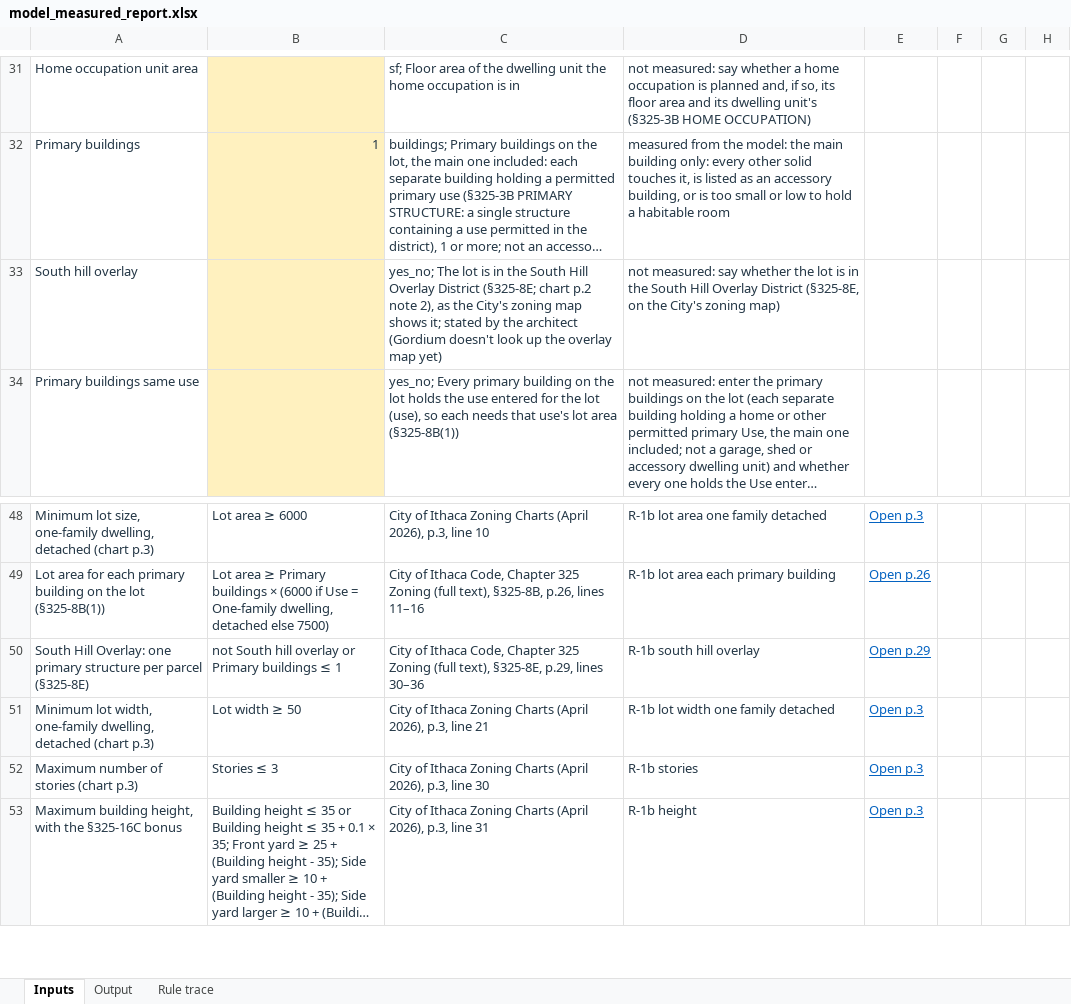
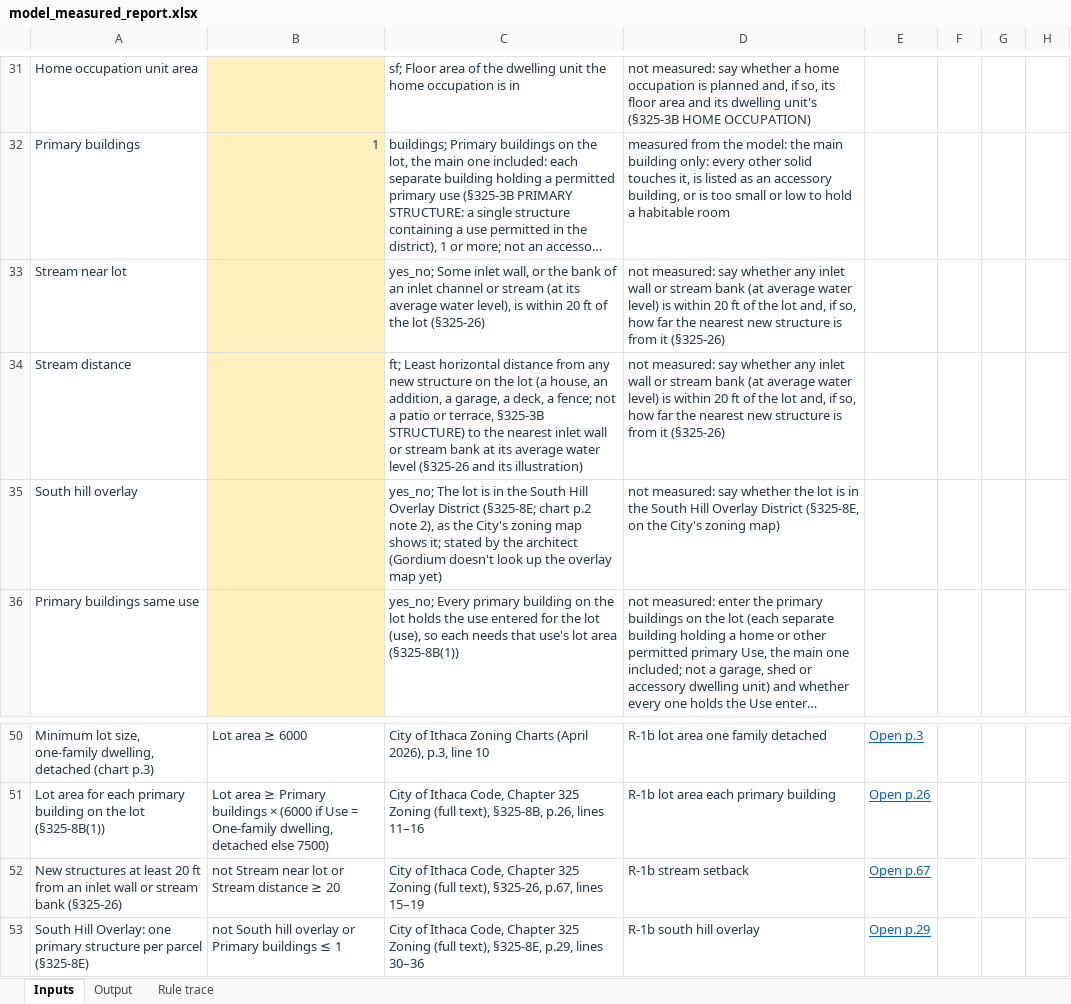
Before and after one commit to bz28/gordium, an Excel workbook: test_data/test_sites/new_york/ithaca_city/106_ithaca_rd/model_measured_report.xlsx, sheet Inputs, drawn as a sheet; only a part is shown, gaps mark what is left out; the shorter side is filled out with more unchanged rows; long unchanged cells end in …; values as stored, in another font and other column widths than the file's, no borders; the diff names each change by its address in the sheet, - before the commit and + after, or states it on an @@ line.

```diff
--- a/test_data/test_sites/new_york/ithaca_city/106_ithaca_rd/model_measured_report.xlsx (sheet Inputs)
+++ b/test_data/test_sites/new_york/ithaca_city/106_ithaca_rd/model_measured_report.xlsx (sheet Inputs)
+row 33: Stream near lot |  | yes_no; Some inlet wall, or the bank of an inlet channel or stream (at its average water level), is within 20 ft of the lot (§325-26) | not measured: say whether any inlet wall or stream bank (at average water level) is within 20 ft of the lot and, if so, how far the nearest new structure is from it (§325-26)
+row 34: Stream distance |  | ft; Least horizontal distance from any new structure on the lot (a house, an addition, a garage, a deck, a fence; not a patio or terrace, §325-3B STRUCTURE) to the nearest inlet wall or stream bank at its average water level (§325-26 and its illustration) | not measured: say whether any inlet wall or stream bank (at average water level) is within 20 ft of the lot and, if so, how far the nearest new structure is from it (§325-26)
+row 52: New structures at least 20 ft from an inlet wall or stream bank (§325-26) | not Stream near lot or Stream distance ≥ 20 | City of Ithaca Code, Chapter 325 Zoning (full text), §325-26, p.67, lines 15–19 | R-1b stream setback | Open p.67
```
Also changed, not shown: sheet Output, sheet Rule trace, regulations/jurisdictions/new_york/ithaca_city/ithaca_city_rules.xlsx, test_data/test_sites/new_york/ithaca_city/106_ithaca_rd/spreadsheet_design_model_measured_report.xlsx, 26 other files.
